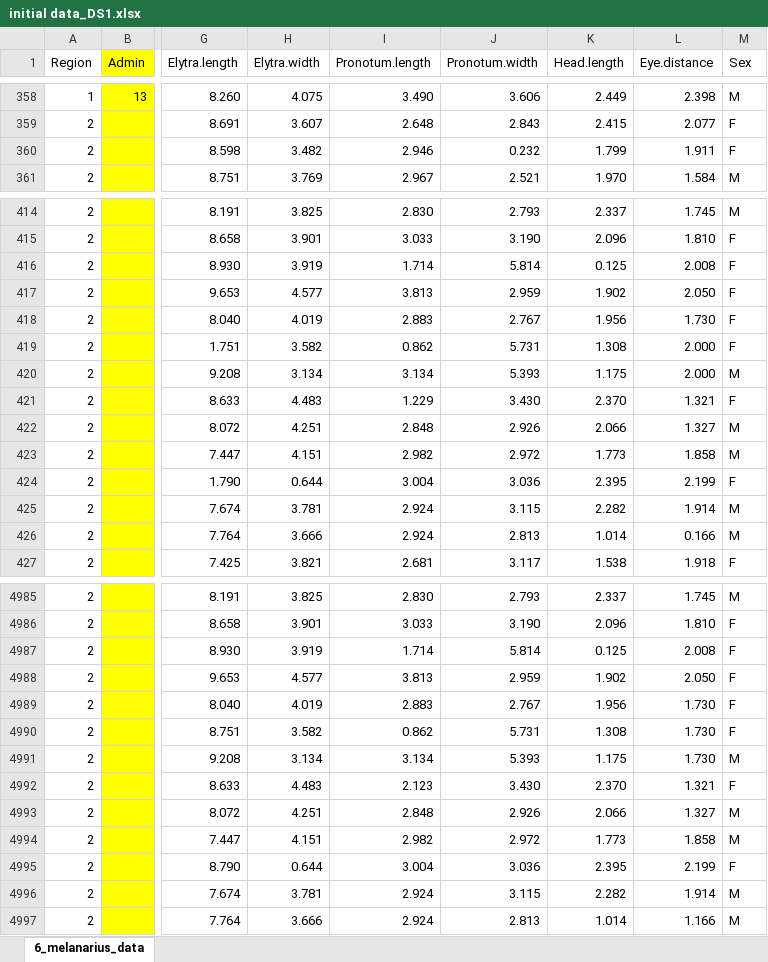
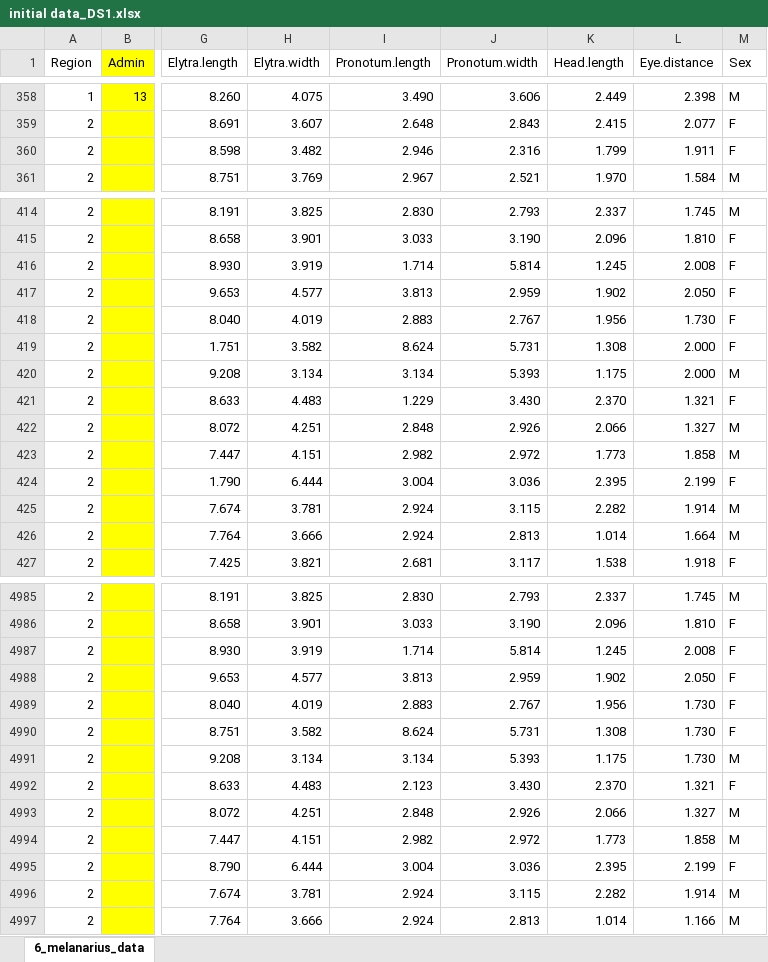
Before and after one commit to DomecStoces/Morphology_melanarius, an Excel workbook: initial data_DS1.xlsx, sheet 6_melanarius_data, drawn as a sheet; only a part is shown, gaps mark what is left out; values as stored, in another font and other column widths than the file's, no borders; the diff covers the shown part only; the diff names each change by its address in the sheet, - before the commit and + after, or states it on an @@ line.

Commit message:
filtering PCA data lower that -4, errors.

```diff
--- a/initial data_DS1.xlsx (sheet 6_melanarius_data)
+++ b/initial data_DS1.xlsx (sheet 6_melanarius_data)
-J360 (Pronotum.width): 0.232
+J360 (Pronotum.width): 2.316
-K416 (Head.length): 0.125
+K416 (Head.length): 1.245
-I419 (Pronotum.length): 0.862
+I419 (Pronotum.length): 8.624
-H424 (Elytra.width): 0.644
+H424 (Elytra.width): 6.444
-L426 (Eye.distance): 0.166
+L426 (Eye.distance): 1.664
-K4987 (Head.length): 0.125
+K4987 (Head.length): 1.245
-I4990 (Pronotum.length): 0.862
+I4990 (Pronotum.length): 8.624
-H4995 (Elytra.width): 0.644
+H4995 (Elytra.width): 6.444
```
Also changed, not shown: 7 edited cells elsewhere in this sheet, 1 other file.
